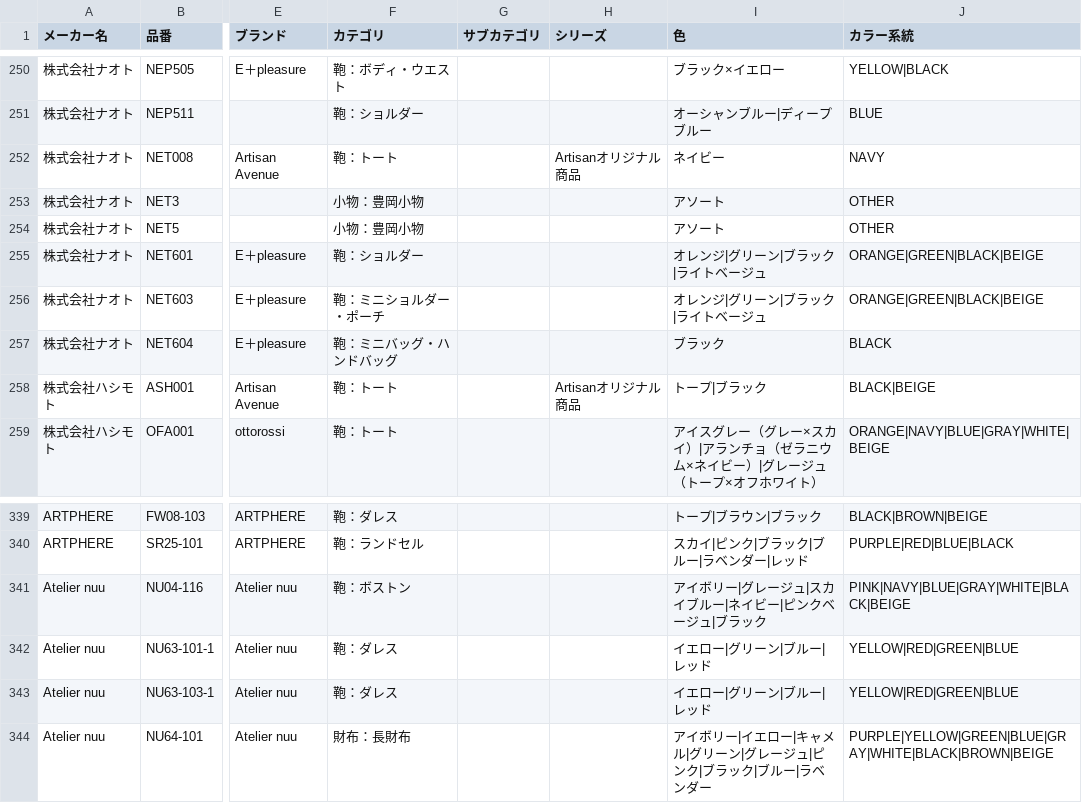
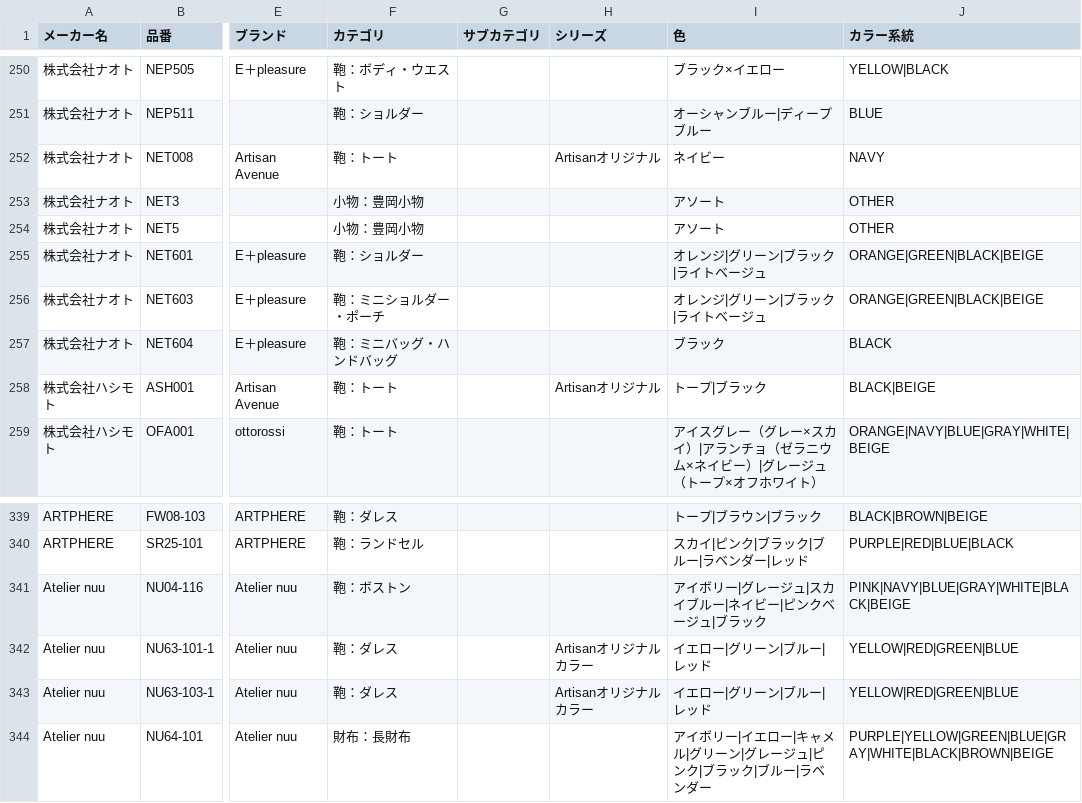
Before and after one commit to takatelass/ArtisanAtelierProductFinder, a CSV file: update-data/latest.csv, drawn as a sheet; only a part is shown, gaps mark what is left out; the diff covers the shown part only; the diff names each change by its address in the sheet, - before the commit and + after, or states it on an @@ line.

```diff
--- a/update-data/latest.csv
+++ b/update-data/latest.csv
-H252 (シリーズ): Artisanオリジナル商品
+H252 (シリーズ): Artisanオリジナル
-H258 (シリーズ): Artisanオリジナル商品
+H258 (シリーズ): Artisanオリジナル
-H342:H343 (シリーズ): (empty)
+H342:H343 (シリーズ): Artisanオリジナルカラー
```
Also changed, not shown: 10 edited cells elsewhere in this file.
